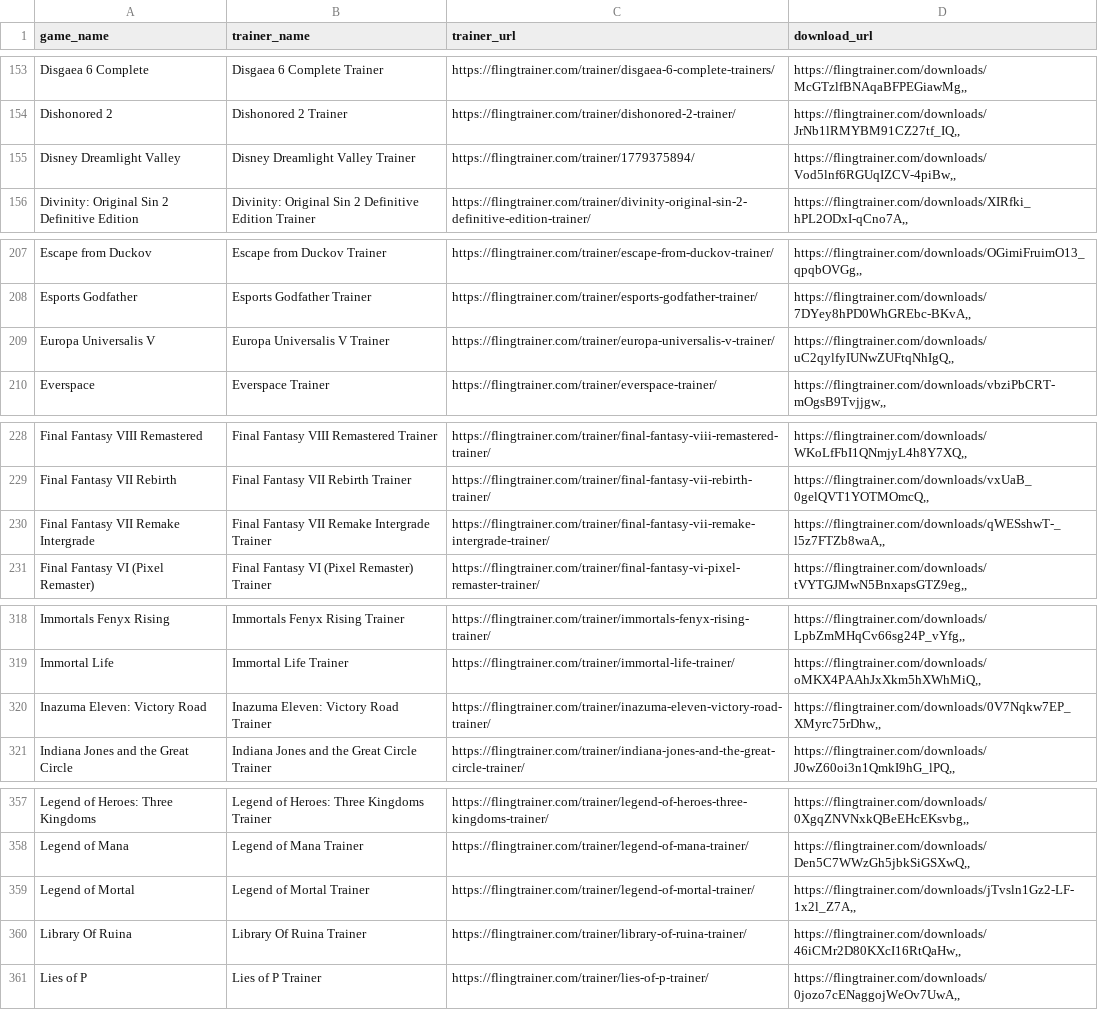
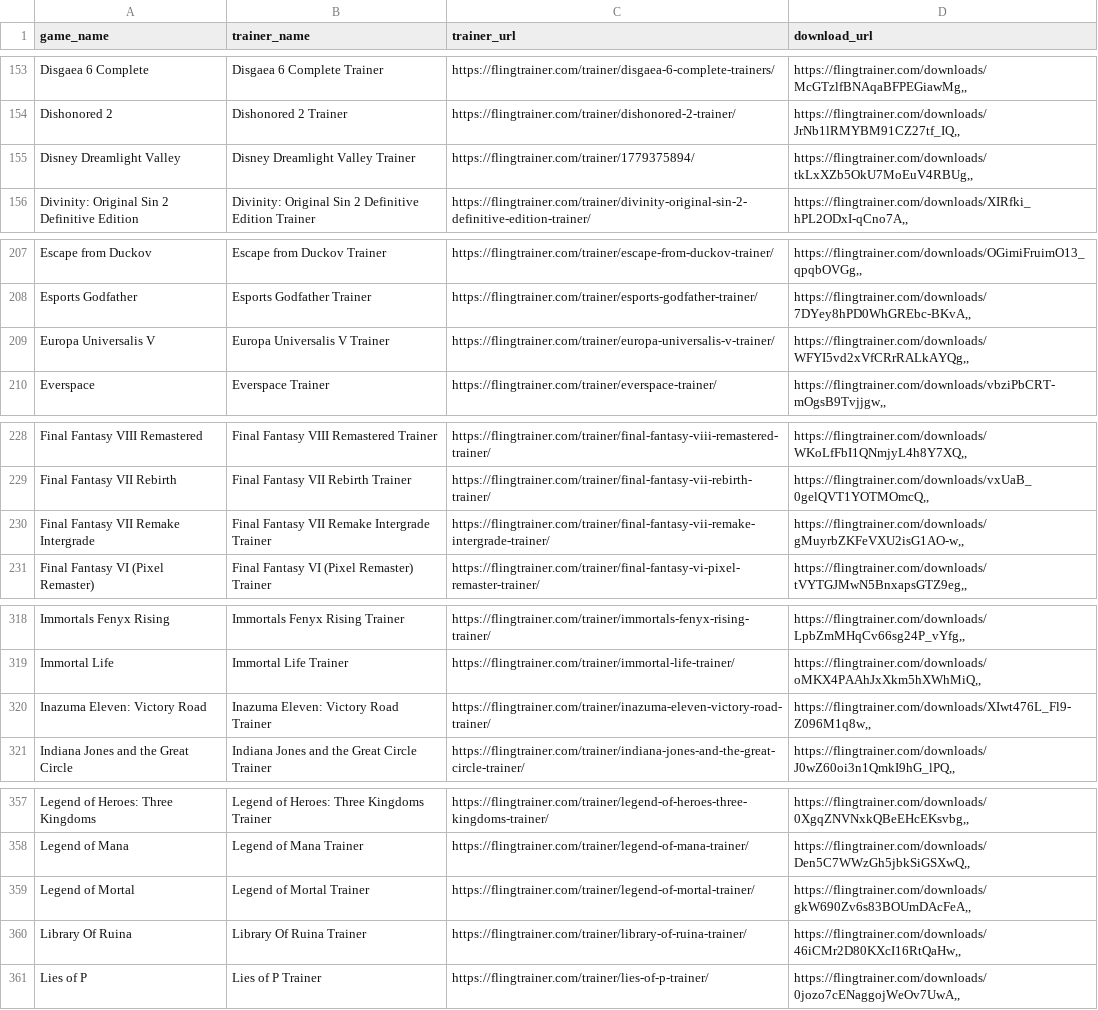
Before and after one commit to Karasukaigan/game-trainer-manager, a CSV file: app/resources/trainers_list.csv, drawn as a sheet; only a part is shown, gaps mark what is left out; the diff covers the shown part only.

Commit message:
Update trainers_list.csv

```diff
--- a/app/resources/trainers_list.csv
+++ b/app/resources/trainers_list.csv
@@ -154,3 +154,3 @@ Disgaea 6 Complete,Disgaea 6 Complete Trainer,https://flingtrainer.com/trainer/d
 Dishonored 2,Dishonored 2 Trainer,https://flingtrainer.com/trainer/dishonored-2-trainer/,"https://flingtrainer.com/downloads/JrNb1lRMYBM91CZ27tf_IQ,,"
-Disney Dreamlight Valley,Disney Dreamlight Valley Trainer,https://flingtrainer.com/trainer/1779375894/,"https://flingtrainer.com/downloads/Vod5lnf6RGUqIZCV-4piBw,,"
+Disney Dreamlight Valley,Disney Dreamlight Valley Trainer,https://flingtrainer.com/trainer/1779375894/,"https://flingtrainer.com/downloads/tkLxXZb5OkU7MoEuV4RBUg,,"
 Divinity: Original Sin 2 Definitive Edition,Divinity: Original Sin 2 Definitive Edition Trainer,https://flingtrainer.com/trainer/divinity-original-sin-2-definitive-edition-trainer/,"https://flingtrainer.com/downloads/XIRfki_hPL2ODxI-qCno7A,,"
@@ -208,3 +208,3 @@ Escape from Duckov,Escape from Duckov Trainer,https://flingtrainer.com/trainer/e
 Esports Godfather,Esports Godfather Trainer,https://flingtrainer.com/trainer/esports-godfather-trainer/,"https://flingtrainer.com/downloads/7DYey8hPD0WhGREbc-BKvA,,"
-Europa Universalis V,Europa Universalis V Trainer,https://flingtrainer.com/trainer/europa-universalis-v-trainer/,"https://flingtrainer.com/downloads/uC2qylfyIUNwZUFtqNhIgQ,,"
+Europa Universalis V,Europa Universalis V Trainer,https://flingtrainer.com/trainer/europa-universalis-v-trainer/,"https://flingtrainer.com/downloads/WFYI5vd2xVfCRrRALkAYQg,,"
 Everspace,Everspace Trainer,https://flingtrainer.com/trainer/everspace-trainer/,"https://flingtrainer.com/downloads/vbziPbCRT-mOgsB9Tvjjgw,,"
@@ -229,3 +229,3 @@ Final Fantasy VIII Remastered,Final Fantasy VIII Remastered Trainer,https://flin
 Final Fantasy VII Rebirth,Final Fantasy VII Rebirth Trainer,https://flingtrainer.com/trainer/final-fantasy-vii-rebirth-trainer/,"https://flingtrainer.com/downloads/vxUaB_0gelQVT1YOTMOmcQ,,"
-Final Fantasy VII Remake Intergrade,Final Fantasy VII Remake Intergrade Trainer,https://flingtrainer.com/trainer/final-fantasy-vii-remake-intergrade-trainer/,"https://flingtrainer.com/downloads/qWESshwT-_l5z7FTZb8waA,,"
+Final Fantasy VII Remake Intergrade,Final Fantasy VII Remake Intergrade Trainer,https://flingtrainer.com/trainer/final-fantasy-vii-remake-intergrade-trainer/,"https://flingtrainer.com/downloads/gMuyrbZKFeVXU2isG1AO-w,,"
 Final Fantasy VI (Pixel Remaster),Final Fantasy VI (Pixel Remaster) Trainer,https://flingtrainer.com/trainer/final-fantasy-vi-pixel-remaster-trainer/,"https://flingtrainer.com/downloads/tVYTGJMwN5BnxapsGTZ9eg,,"
@@ -319,3 +319,3 @@ Immortals Fenyx Rising,Immortals Fenyx Rising Trainer,https://flingtrainer.com/t
 Immortal Life,Immortal Life Trainer,https://flingtrainer.com/trainer/immortal-life-trainer/,"https://flingtrainer.com/downloads/oMKX4PAAhJxXkm5hXWhMiQ,,"
-Inazuma Eleven: Victory Road,Inazuma Eleven: Victory Road Trainer,https://flingtrainer.com/trainer/inazuma-eleven-victory-road-trainer/,"https://flingtrainer.com/downloads/0V7Nqkw7EP_XMyrc75rDhw,,"
+Inazuma Eleven: Victory Road,Inazuma Eleven: Victory Road Trainer,https://flingtrainer.com/trainer/inazuma-eleven-victory-road-trainer/,"https://flingtrainer.com/downloads/XIwt476L_Fl9-Z096M1q8w,,"
 Indiana Jones and the Great Circle,Indiana Jones and the Great Circle Trainer,https://flingtrainer.com/trainer/indiana-jones-and-the-great-circle-trainer/,"https://flingtrainer.com/downloads/J0wZ60oi3n1QmkI9hG_lPQ,,"
@@ -358,3 +358,3 @@ Legend of Heroes: Three Kingdoms,Legend of Heroes: Three Kingdoms Trainer,https:
 Legend of Mana,Legend of Mana Trainer,https://flingtrainer.com/trainer/legend-of-mana-trainer/,"https://flingtrainer.com/downloads/Den5C7WWzGh5jbkSiGSXwQ,,"
-Legend of Mortal,Legend of Mortal Trainer,https://flingtrainer.com/trainer/legend-of-mortal-trainer/,"https://flingtrainer.com/downloads/jTvsln1Gz2-LF-1x2l_Z7A,,"
+Legend of Mortal,Legend of Mortal Trainer,https://flingtrainer.com/trainer/legend-of-mortal-trainer/,"https://flingtrainer.com/downloads/gkW690Zv6s83BOUmDAcFeA,,"
 Library Of Ruina,Library Of Ruina Trainer,https://flingtrainer.com/trainer/library-of-ruina-trainer/,"https://flingtrainer.com/downloads/46iCMr2D80KXcI16RtQaHw,,"
```
Also changed, not shown: 3 edited cells elsewhere in this file.
